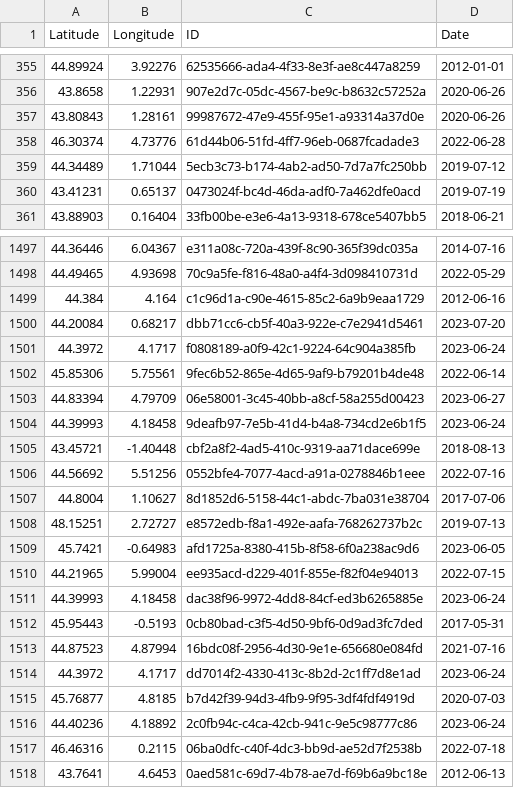
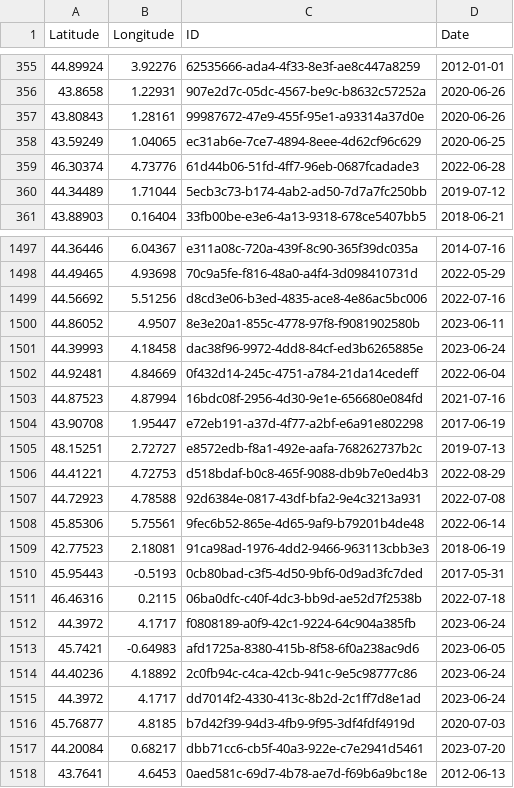
Before and after one commit to CigalesdeFrance/CARTES, a CSV file: BDD/INPN/Tibicina_haematodes.csv, drawn as a sheet; only a part is shown, gaps mark what is left out; the diff covers the shown part only.

```diff
--- a/BDD/INPN/Tibicina_haematodes.csv
+++ b/BDD/INPN/Tibicina_haematodes.csv
@@ -357,5 +357,5 @@ Latitude,Longitude,ID,Date
 43.80843,1.28161,99987672-47e9-455f-95e1-a93314a37d0e,2020-06-26
+43.59249,1.04065,ec31ab6e-7ce7-4894-8eee-4d62cf96c629,2020-06-25
 46.30374,4.73776,61d44b06-51fd-4ff7-96eb-0687fcadade3,2022-06-28
 44.34489,1.71044,5ecb3c73-b174-4ab2-ad50-7d7a7fc250bb,2019-07-12
-43.41231,0.65137,0473024f-bc4d-46da-adf0-7a462dfe0acd,2019-07-19
 43.88903,0.16404,33fb00be-e3e6-4a13-9318-678ce5407bb5,2018-06-21
@@ -1498,21 +1498,21 @@ Latitude,Longitude,ID,Date
 44.49465,4.93698,70c9a5fe-f816-48a0-a4f4-3d098410731d,2022-05-29
-44.384,4.164,c1c96d1a-c90e-4615-85c2-6a9b9eaa1729,2012-06-16
-44.20084,0.68217,dbb71cc6-cb5f-40a3-922e-c7e2941d5461,2023-07-20
-44.3972,4.1717,f0808189-a0f9-42c1-9224-64c904a385fb,2023-06-24
-45.85306,5.75561,9fec6b52-865e-4d65-9af9-b79201b4de48,2022-06-14
-44.83394,4.79709,06e58001-3c45-40bb-a8cf-58a255d00423,2023-06-27
-44.39993,4.18458,9deafb97-7e5b-41d4-b4a8-734cd2e6b1f5,2023-06-24
-43.45721,-1.40448,cbf2a8f2-4ad5-410c-9319-aa71dace699e,2018-08-13
-44.56692,5.51256,0552bfe4-7077-4acd-a91a-0278846b1eee,2022-07-16
-44.8004,1.10627,8d1852d6-5158-44c1-abdc-7ba031e38704,2017-07-06
-48.15251,2.72727,e8572edb-f8a1-492e-aafa-768262737b2c,2019-07-13
-45.7421,-0.64983,afd1725a-8380-415b-8f58-6f0a238ac9d6,2023-06-05
-44.21965,5.99004,ee935acd-d229-401f-855e-f82f04e94013,2022-07-15
+44.56692,5.51256,d8cd3e06-b3ed-4835-ace8-4e86ac5bc006,2022-07-16
+44.86052,4.9507,8e3e20a1-855c-4778-97f8-f9081902580b,2023-06-11
 44.39993,4.18458,dac38f96-9972-4dd8-84cf-ed3b6265885e,2023-06-24
-45.95443,-0.5193,0cb80bad-c3f5-4d50-9bf6-0d9ad3fc7ded,2017-05-31
+44.92481,4.84669,0f432d14-245c-4751-a784-21da14cedeff,2022-06-04
 44.87523,4.87994,16bdc08f-2956-4d30-9e1e-656680e084fd,2021-07-16
+43.90708,1.95447,e72eb191-a37d-4f77-a2bf-e6a91e802298,2017-06-19
+48.15251,2.72727,e8572edb-f8a1-492e-aafa-768262737b2c,2019-07-13
+44.41221,4.72753,d518bdaf-b0c8-465f-9088-db9b7e0ed4b3,2022-08-29
+44.72923,4.78588,92d6384e-0817-43df-bfa2-9e4c3213a931,2022-07-08
+45.85306,5.75561,9fec6b52-865e-4d65-9af9-b79201b4de48,2022-06-14
+42.77523,2.18081,91ca98ad-1976-4dd2-9466-963113cbb3e3,2018-06-19
+45.95443,-0.5193,0cb80bad-c3f5-4d50-9bf6-0d9ad3fc7ded,2017-05-31
+46.46316,0.2115,06ba0dfc-c40f-4dc3-bb9d-ae52d7f2538b,2022-07-18
+44.3972,4.1717,f0808189-a0f9-42c1-9224-64c904a385fb,2023-06-24
+45.7421,-0.64983,afd1725a-8380-415b-8f58-6f0a238ac9d6,2023-06-05
+44.40236,4.18892,2c0fb94c-c4ca-42cb-941c-9e5c98777c86,2023-06-24
 44.3972,4.1717,dd7014f2-4330-413c-8b2d-2c1ff7d8e1ad,2023-06-24
 45.76877,4.8185,b7d42f39-94d3-4fb9-9f95-3df4fdf4919d,2020-07-03
-44.40236,4.18892,2c0fb94c-c4ca-42cb-941c-9e5c98777c86,2023-06-24
-46.46316,0.2115,06ba0dfc-c40f-4dc3-bb9d-ae52d7f2538b,2022-07-18
+44.20084,0.68217,dbb71cc6-cb5f-40a3-922e-c7e2941d5461,2023-07-20
 43.7641,4.6453,0aed581c-69d7-4b78-ae7d-f69b6a9bc18e,2012-06-13
```
Also changed, not shown: 3 added rows, 3 removed rows and 53 moved rows elsewhere in this file, BDD/INPN/Cicada_orni.csv, BDD/INPN/Cicadatra_atra.csv, 11 other files.
